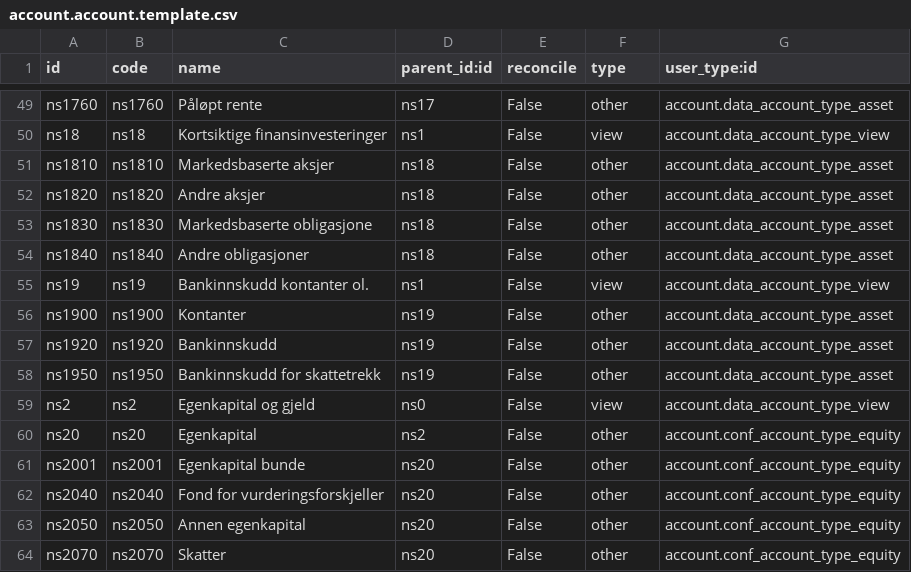
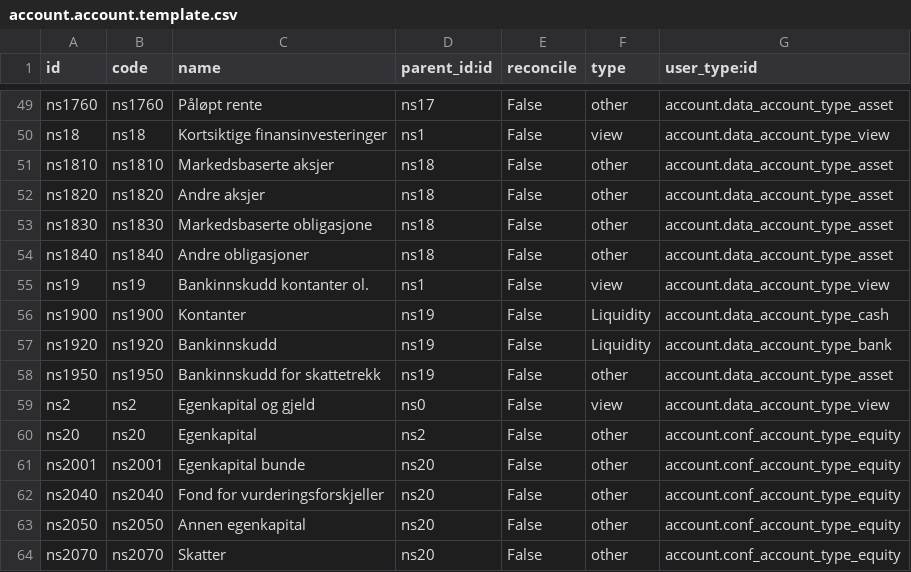
Before and after one commit to kjetilrong/openerp-l10n_no, a CSV file: l10n_no/data/account.account.template.csv, drawn as a sheet; only a part is shown, gaps mark what is left out.

```diff
--- a/l10n_no/data/account.account.template.csv
+++ b/l10n_no/data/account.account.template.csv
@@ -55,4 +55,4 @@
 "ns19","ns19","Bankinnskudd kontanter ol.","ns1","False","view","account.data_account_type_view"
-"ns1900","ns1900","Kontanter","ns19","False","other","account.data_account_type_asset"
-"ns1920","ns1920","Bankinnskudd","ns19","False","other","account.data_account_type_asset"
+"ns1900","ns1900","Kontanter","ns19","False","Liquidity","account.data_account_type_cash"
+"ns1920","ns1920","Bankinnskudd","ns19","False","Liquidity","account.data_account_type_bank"
 "ns1950","ns1950","Bankinnskudd for skattetrekk","ns19","False","other","account.data_account_type_asset"
```
Also changed, not shown: 1 other file.
